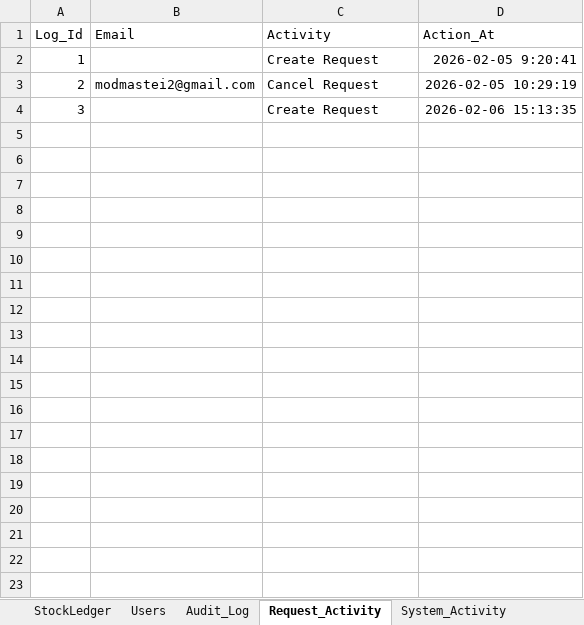
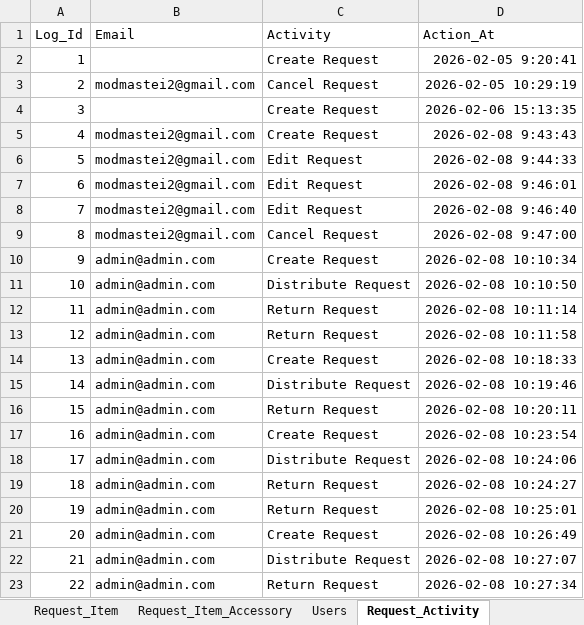
Before and after one commit to modmastei2/inventory-app-script, an Excel workbook: sheets/InventoryManagement.xlsx, sheet Request_Activity, drawn as a sheet; only a part is shown; values as stored, in another font and other column widths than the file's, no borders; charts and pictures not drawn; the diff covers the shown part only; the diff names each change by its address in the sheet, - before the commit and + after, or states it on an @@ line.

Commit message:
Update inventory management records with new requests, items, and user activities
- Added multiple request activities in Request_Activity.csv including new requests, edits, and cancellations.
- Updated Request_Item.csv with additional items, their statuses, and quantities.
- Enhanced Request_Item_Accessory.csv with new accessory requests and their statuses.
- Expanded Requests.csv with new requests, including detailed remarks and statuses.
- Added new session records in Sessions.csv for user activities and logins.
- Updated System_Activity.csv with detailed user login and logout activities.
- Modified Users.csv to include a new column for email sending permissions.
- Updated InventoryManagement.xlsx to reflect all changes made in CSV files.

```diff
--- a/sheets/InventoryManagement.xlsx (sheet Request_Activity)
+++ b/sheets/InventoryManagement.xlsx (sheet Request_Activity)
-sheet tab: StockLedger
-sheet tab: Audit_Log
+row 5: 4 | modmastei2@gmail.com | Create Request | 2026-02-08 9:43:43
+row 6: 5 | modmastei2@gmail.com | Edit Request | 2026-02-08 9:44:33
+row 7: 6 | modmastei2@gmail.com | Edit Request | 2026-02-08 9:46:01
+row 8: 7 | modmastei2@gmail.com | Edit Request | 2026-02-08 9:46:40
+row 9: 8 | modmastei2@gmail.com | Cancel Request | 2026-02-08 9:47:00
+row 10: 9 | admin@admin.com | Create Request | 2026-02-08 10:10:34
+row 11: 10 | admin@admin.com | Distribute Request | 2026-02-08 10:10:50
+row 12: 11 | admin@admin.com | Return Request | 2026-02-08 10:11:14
+row 13: 12 | admin@admin.com | Return Request | 2026-02-08 10:11:58
+row 14: 13 | admin@admin.com | Create Request | 2026-02-08 10:18:33
+row 15: 14 | admin@admin.com | Distribute Request | 2026-02-08 10:19:46
+row 16: 15 | admin@admin.com | Return Request | 2026-02-08 10:20:11
+row 17: 16 | admin@admin.com | Create Request | 2026-02-08 10:23:54
+row 18: 17 | admin@admin.com | Distribute Request | 2026-02-08 10:24:06
+row 19: 18 | admin@admin.com | Return Request | 2026-02-08 10:24:27
+row 20: 19 | admin@admin.com | Return Request | 2026-02-08 10:25:01
+row 21: 20 | admin@admin.com | Create Request | 2026-02-08 10:26:49
+row 22: 21 | admin@admin.com | Distribute Request | 2026-02-08 10:27:07
+row 23: 22 | admin@admin.com | Return Request | 2026-02-08 10:27:34
```
Also changed, not shown: 42 added rows elsewhere in this sheet, sheet Item_Accessory_Mapping, sheet Inventory_Activity, sheet Accessories, sheet Request_Item_Accessory, sheet Items, sheet Request_Item, 4 more sheets, other sheet tabs, charts or pictures, 17 other files.
